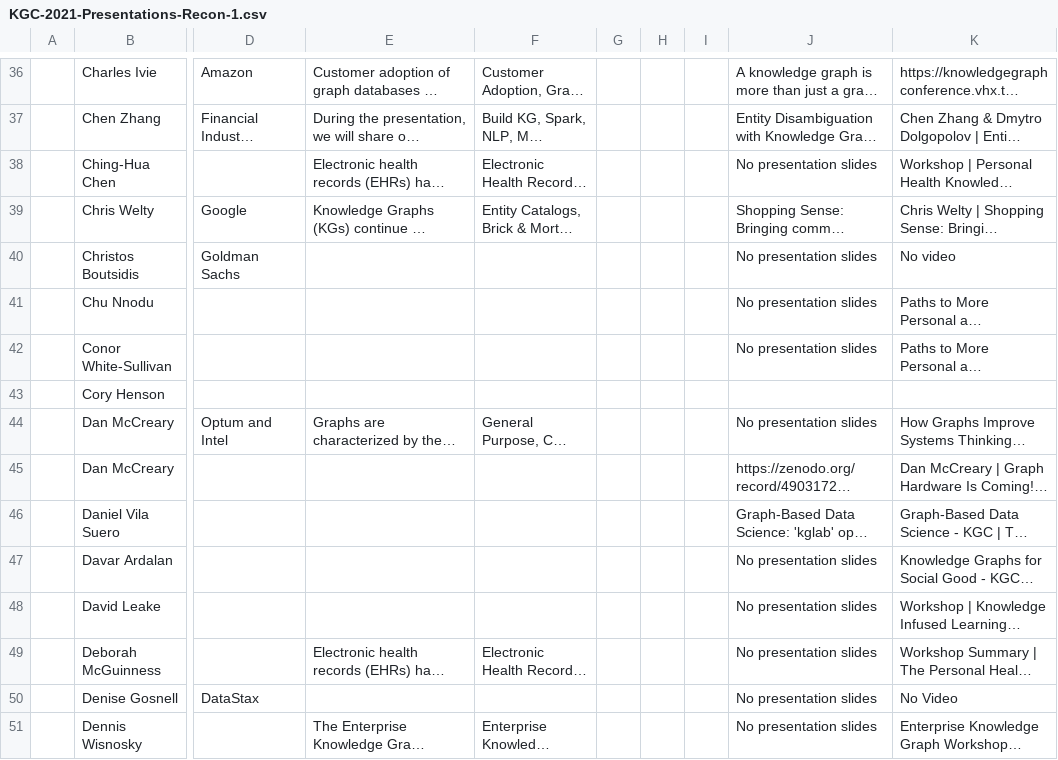
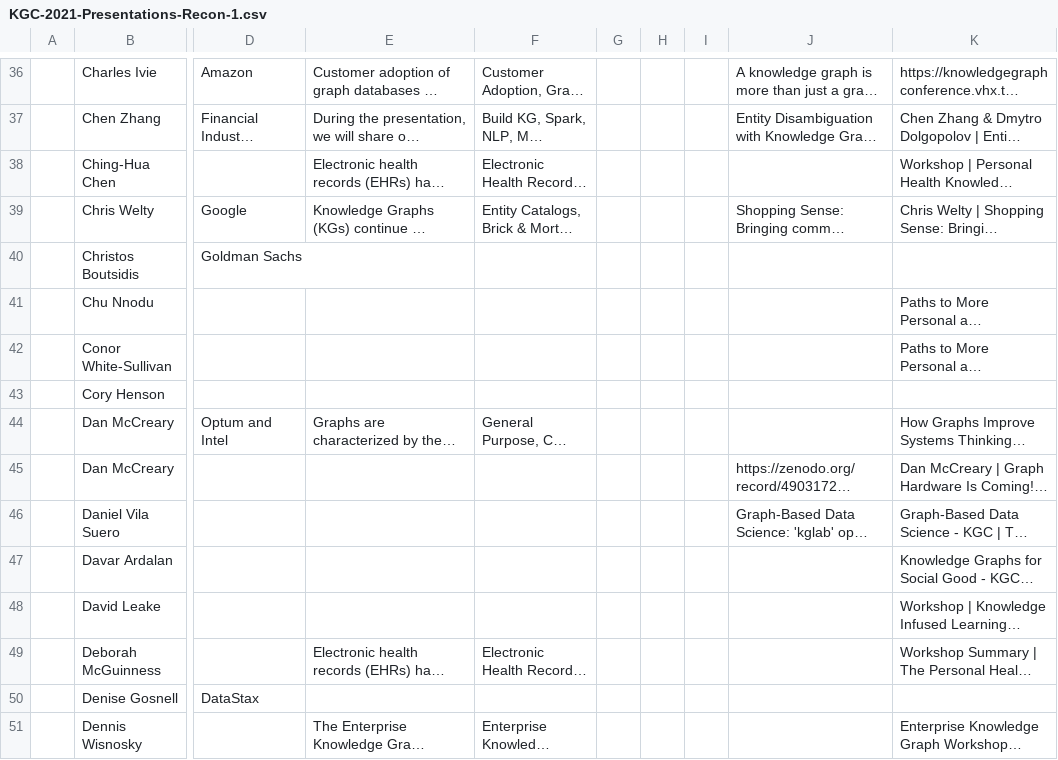
Before and after one commit to KGConf/KGC-knowledge-graph, a CSV file: KGC-2021-Presentations-Recon-1.csv, drawn as a sheet; only a part is shown, gaps mark what is left out; long unchanged cells end in …; the diff covers the shown part only; the diff names each change by its address in the sheet, - before the commit and + after, or states it on an @@ line.

```diff
--- a/KGC-2021-Presentations-Recon-1.csv
+++ b/KGC-2021-Presentations-Recon-1.csv
-J38: No presentation slides
+J38: (empty)
-J40:J42: No presentation slides
+J40:J42: (empty)
-K40: No video
+K40: (empty)
-J44: No presentation slides
+J44: (empty)
-J47:J51: No presentation slides
+J47:J51: (empty)
-K50: No Video
+K50: (empty)
```
Also changed, not shown: 62 edited cells elsewhere in this file, KGC-2021-Speakers-Recon-1.csv, 5 other files.
